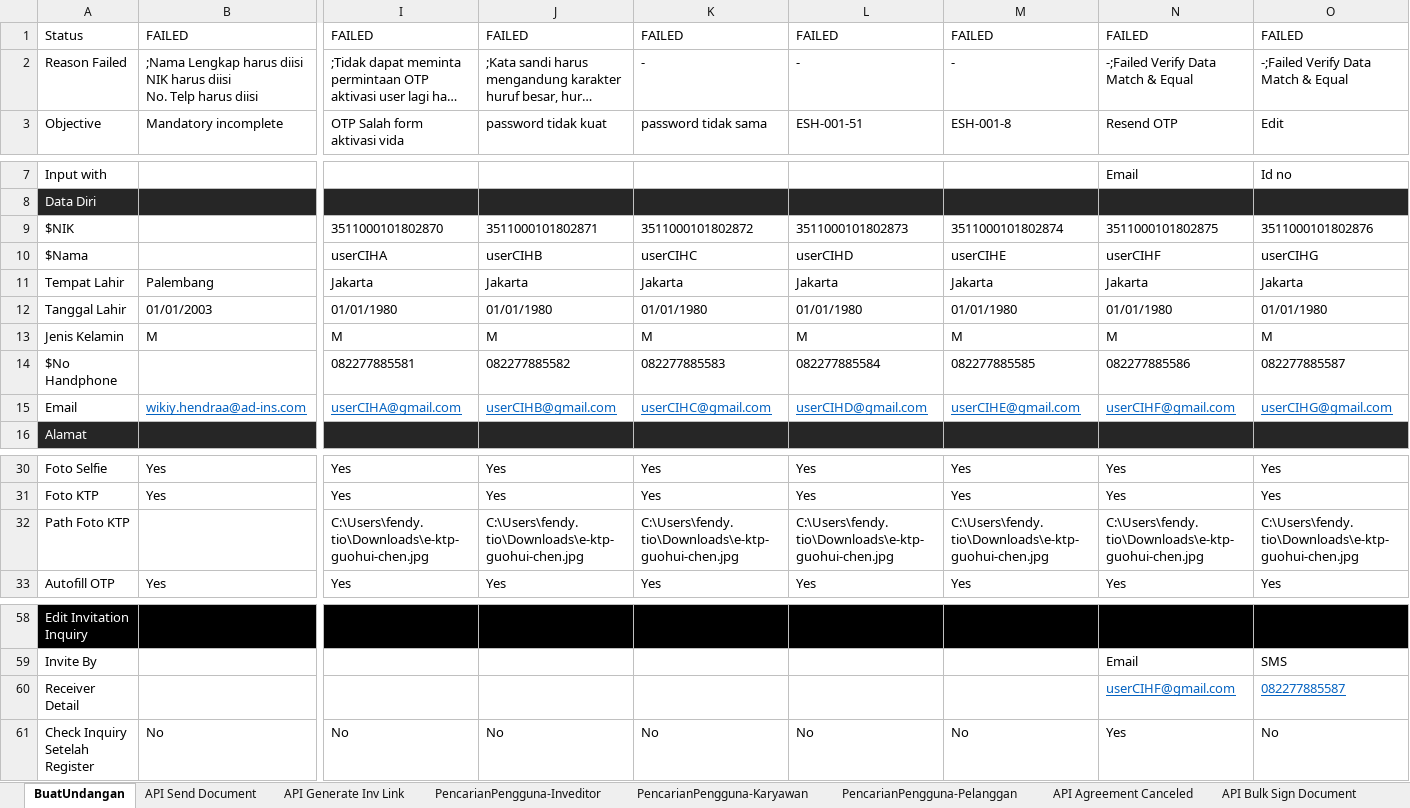
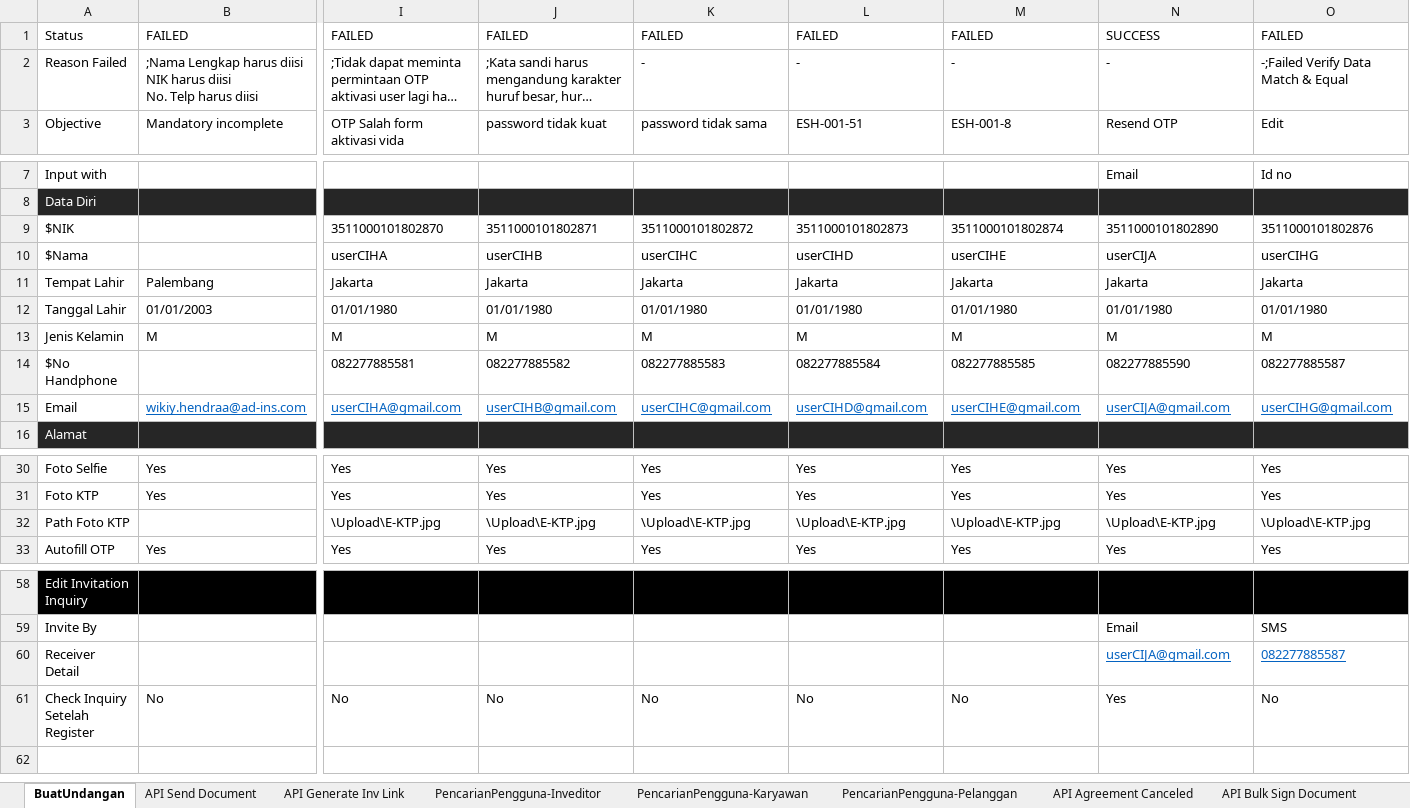
Before and after one commit to qcadins/ATeSign, an Excel workbook: Excel/2. Esign.xlsx, sheet BuatUndangan, drawn as a sheet; only a part is shown, gaps mark what is left out; long unchanged cells end in …; values as stored, in another font and other column widths than the file's, no borders; removed rows and columns are numbered as before the commit, all else as after; rows hold the shown columns only; the diff names each change by its address in the sheet, - before the commit and + after, or states it on an @@ line.

Commit message:
Add files via upload

```diff
--- a/Excel/2. Esign.xlsx (sheet BuatUndangan)
+++ b/Excel/2. Esign.xlsx (sheet BuatUndangan)
-N1: FAILED
+N1: SUCCESS
-N2: -;Failed Verify Data Match & Equal
+N2: -
-N9: 3511000101802875
+N9: 3511000101802890
-N10: userCIHF
+N10: userCIJA
-N14: 082277885586
+N14: 082277885590
-N15: userCIHF@gmail.com
+N15: userCIJA@gmail.com
-row 32: Path Foto KTP |  | C:\Users\fendy.tio\Downloads\e-ktp-guohui-chen.jpg | C:\Users\fendy.tio\Downloads\e-ktp-guohui-chen.jpg | C:\Users\fendy.tio\Downloads\e-ktp-guohui-chen.jpg | C:\Users\fendy.tio\Downloads\e-ktp-guohui-chen.jpg | C:\Users\fendy.tio\Downloads\e-ktp-guohui-chen.jpg | C:\Users\fendy.tio\Downloads\e-ktp-guohui-chen.jpg | C:\Users\fendy.tio\Downloads\e-ktp-guohui-chen.jpg
+row 32: Path Foto KTP |  | \Upload\E-KTP.jpg | \Upload\E-KTP.jpg | \Upload\E-KTP.jpg | \Upload\E-KTP.jpg | \Upload\E-KTP.jpg | \Upload\E-KTP.jpg | \Upload\E-KTP.jpg
-N60: userCIHF@gmail.com
+N60: userCIJA@gmail.com
```
Also changed, not shown: sheet API Generate Inv Link.
